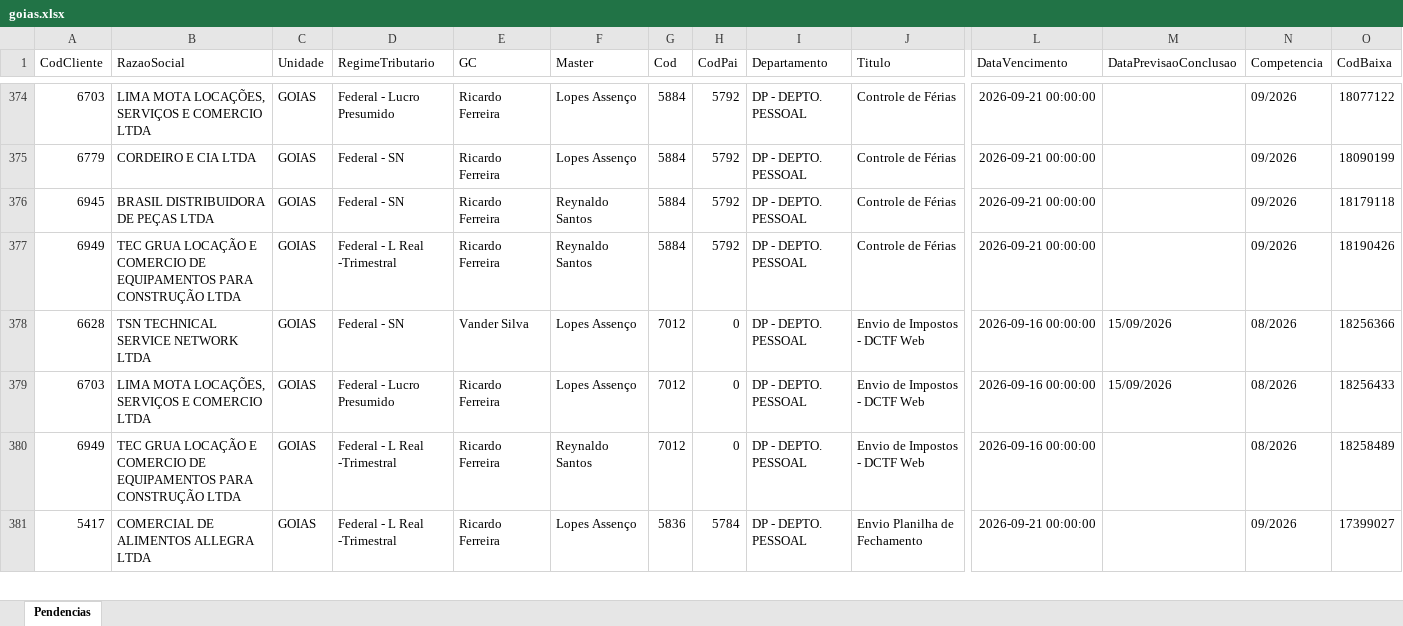
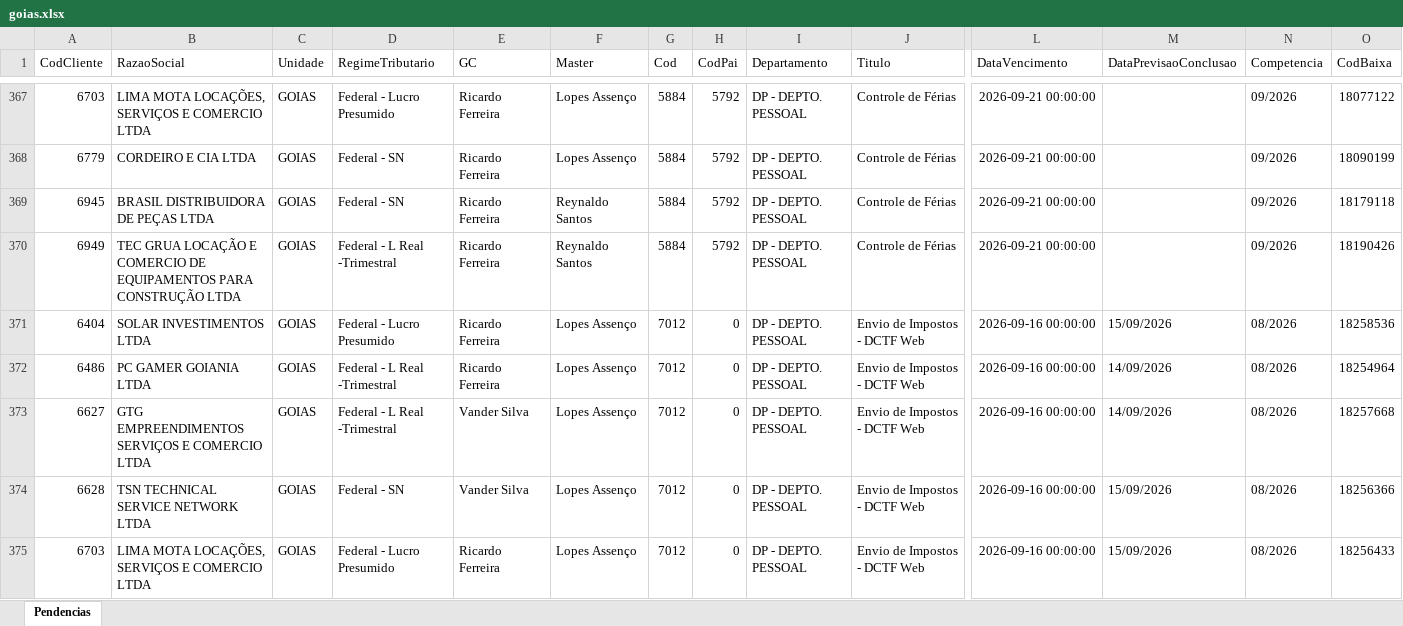
Before and after one commit to Controladoria-MG/Portal-das-tarefas, an Excel workbook: dados/base/goias.xlsx, sheet Pendencias, drawn as a sheet; only a part is shown, gaps mark what is left out; the shorter side is filled out with more unchanged rows; values as stored, in another font and other column widths than the file's, no borders; rows hold the shown columns only; the diff covers the shown part only; the diff names each change by its address in the sheet, - before the commit and + after, or states it on an @@ line.

```diff
--- a/dados/base/goias.xlsx (sheet Pendencias)
+++ b/dados/base/goias.xlsx (sheet Pendencias)
+row 371: 6404 | SOLAR INVESTIMENTOS LTDA | GOIAS | Federal - Lucro Presumido | Ricardo Ferreira | Lopes Assenço | 7012 | 0 | DP - DEPTO. PESSOAL | Envio de Impostos - DCTF Web | 2026-09-16 00:00:00 | 15/09/2026 | 08/2026 | 18258536
+row 372: 6486 | PC GAMER GOIANIA LTDA | GOIAS | Federal - L Real -Trimestral | Ricardo Ferreira | Lopes Assenço | 7012 | 0 | DP - DEPTO. PESSOAL | Envio de Impostos - DCTF Web | 2026-09-16 00:00:00 | 14/09/2026 | 08/2026 | 18254964
+row 373: 6627 | GTG EMPREENDIMENTOS SERVIÇOS E COMERCIO LTDA | GOIAS | Federal - L Real -Trimestral | Vander Silva | Lopes Assenço | 7012 | 0 | DP - DEPTO. PESSOAL | Envio de Impostos - DCTF Web | 2026-09-16 00:00:00 | 14/09/2026 | 08/2026 | 18257668
```
Also changed, not shown: 4 added rows, 7 removed rows and 1 edited cell elsewhere in this sheet, dados/base/bpo.xlsx, dados/base/mg_express.xlsx, 4 other files.
